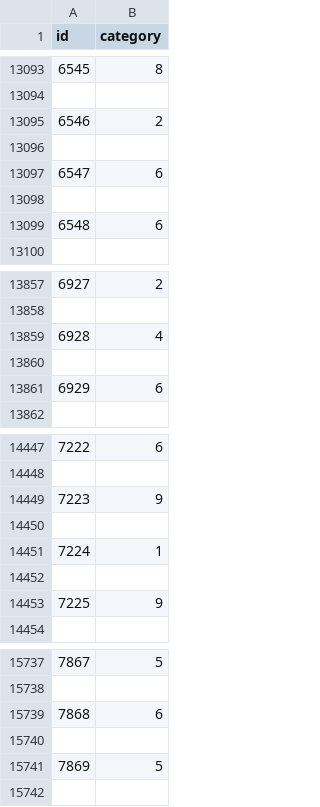
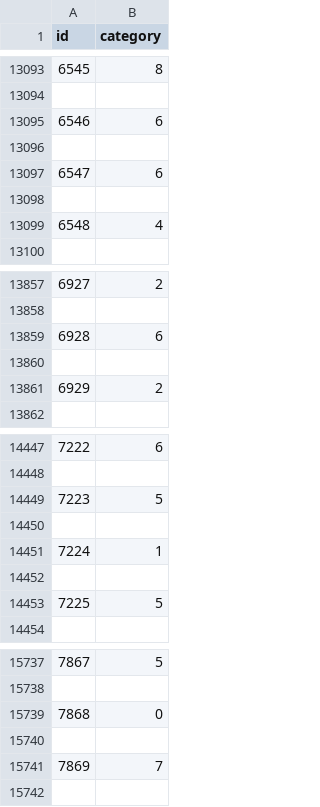
Before and after one commit to parisvacation/CS444, a CSV file: assignment1/kaggle/perceptron_submission_fashion.csv, drawn as a sheet; only a part is shown, gaps mark what is left out; the diff covers the shown part only.

```diff
--- a/assignment1/kaggle/perceptron_submission_fashion.csv
+++ b/assignment1/kaggle/perceptron_submission_fashion.csv
@@ -13094,3 +13094,3 @@ id,category
 
-6546,2
+6546,6
 
@@ -13098,3 +13098,3 @@ id,category
 
-6548,6
+6548,4
 
@@ -13858,5 +13858,5 @@ id,category
 
-6928,4
+6928,6
 
-6929,6
+6929,2
 
@@ -14448,3 +14448,3 @@ id,category
 
-7223,9
+7223,5
 
@@ -14452,3 +14452,3 @@ id,category
 
-7225,9
+7225,5
 
@@ -15738,5 +15738,5 @@ id,category
 
-7868,6
+7868,0
 
-7869,5
+7869,7
 
```
Also changed, not shown: 176 edited cells elsewhere in this file, assignment1/kaggle/softmax_submission_fashion.csv.
